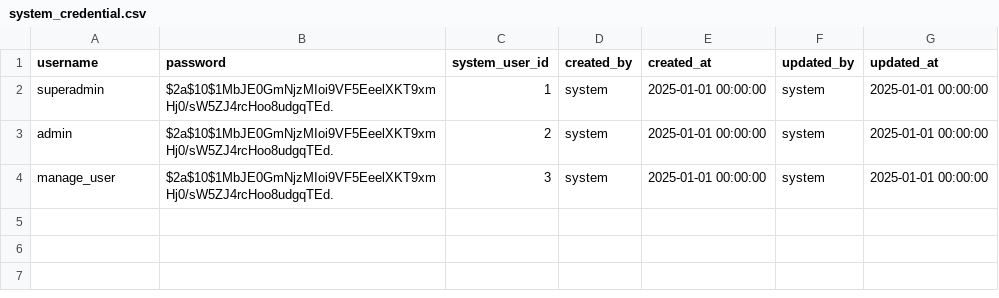
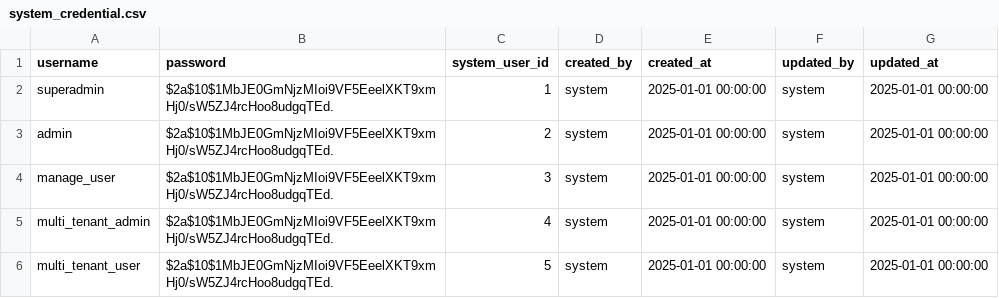
Before and after one commit to canhtv05/Thaca, a CSV file: thaca-auth/src/main/resources/liquibase/data/system_credential.csv, drawn as a sheet; the diff names each change by its address in the sheet, - before the commit and + after, or states it on an @@ line.

```diff
--- a/thaca-auth/src/main/resources/liquibase/data/system_credential.csv
+++ b/thaca-auth/src/main/resources/liquibase/data/system_credential.csv
+row 5: multi_tenant_admin | $2a$10$1MbJE0GmNjzMIoi9VF5EeelXKT9xmHj0/sW5ZJ4rcHoo8udgqTEd. | 4 | system | 2025-01-01 00:00:00 | system | 2025-01-01 00:00:00
+row 6: multi_tenant_user | $2a$10$1MbJE0GmNjzMIoi9VF5EeelXKT9xmHj0/sW5ZJ4rcHoo8udgqTEd. | 5 | system | 2025-01-01 00:00:00 | system | 2025-01-01 00:00:00
```
Also changed, not shown: thaca-auth/src/main/resources/liquibase/data/system_credential_permissions.csv, thaca-auth/src/main/resources/liquibase/data/system_user.csv, 31 other files.
